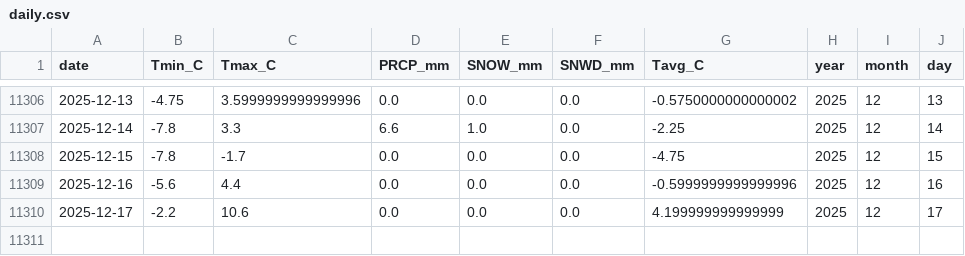
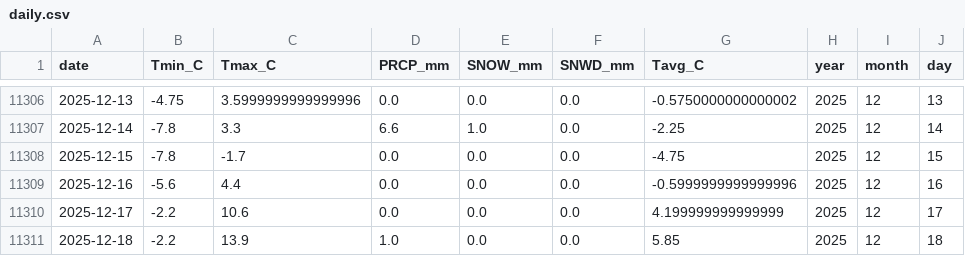
Before and after one commit to jp1309/arlington_weather, a CSV file: data/daily.csv, drawn as a sheet; only a part is shown, gaps mark what is left out; the diff names each change by its address in the sheet, - before the commit and + after, or states it on an @@ line.

```diff
--- a/data/daily.csv
+++ b/data/daily.csv
+row 11311: 2025-12-18 | -2.2 | 13.9 | 1.0 | 0.0 | 0.0 | 5.85 | 2025 | 12 | 18
```
Also changed, not shown: data/climatology_doy365_percentiles.csv, 2 other files.
